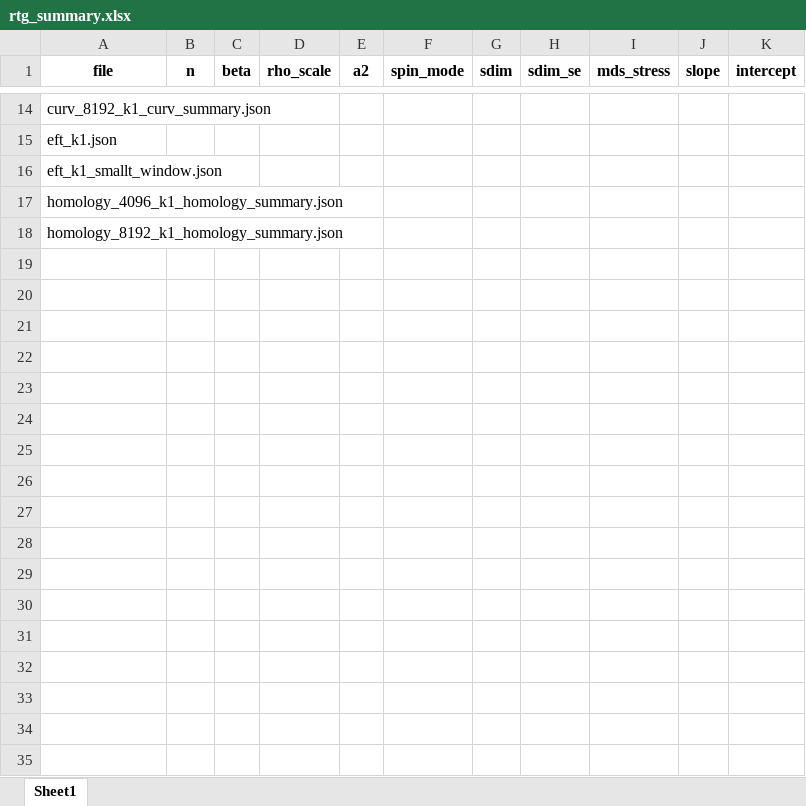
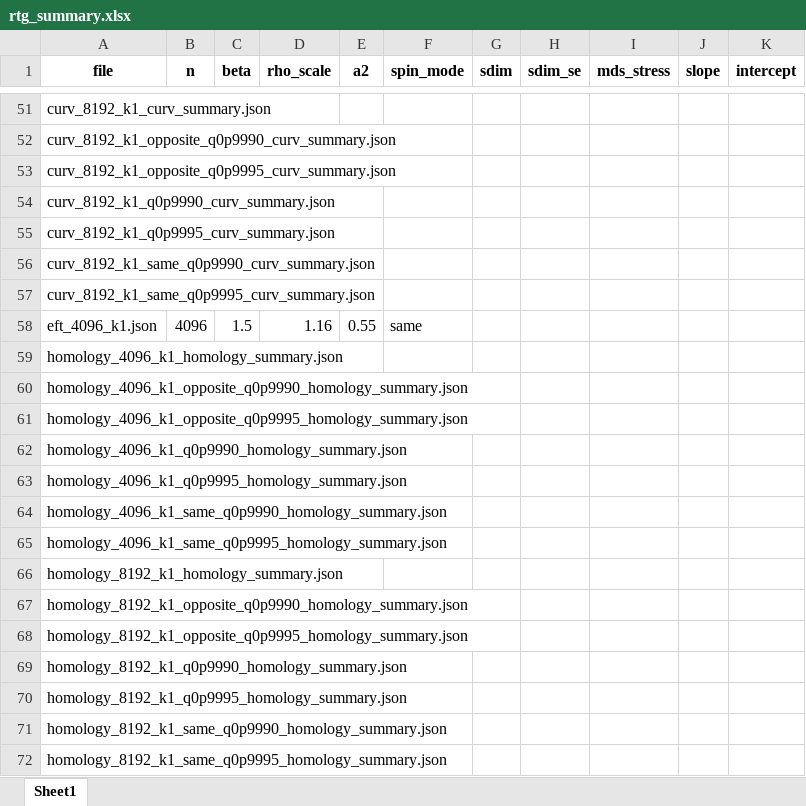
Before and after one commit to MustafaAksu/RTG, an Excel workbook: scripts/rtg_summary.xlsx, sheet Sheet1, drawn as a sheet; only a part is shown, gaps mark what is left out; values as stored, in another font and other column widths than the file's, no borders; addresses are those after the commit; the diff covers the shown part only; the diff names each change by its address in the sheet, - before the commit and + after, or states it on an @@ line.

```diff
--- a/scripts/rtg_summary.xlsx (sheet Sheet1)
+++ b/scripts/rtg_summary.xlsx (sheet Sheet1)
-A52 (file): eft_k1.json
+A52 (file): curv_8192_k1_opposite_q0p9990_curv_summary.json
-A53 (file): eft_k1_smallt_window.json
+A53 (file): curv_8192_k1_opposite_q0p9995_curv_summary.json
+row 54: curv_8192_k1_q0p9990_curv_summary.json
+row 55: curv_8192_k1_q0p9995_curv_summary.json
+row 56: curv_8192_k1_same_q0p9990_curv_summary.json
+row 57: curv_8192_k1_same_q0p9995_curv_summary.json
+row 58: eft_4096_k1.json | 4096 | 1.5 | 1.16 | 0.55 | same
+row 60: homology_4096_k1_opposite_q0p9990_homology_summary.json
+row 61: homology_4096_k1_opposite_q0p9995_homology_summary.json
+row 62: homology_4096_k1_q0p9990_homology_summary.json
+row 63: homology_4096_k1_q0p9995_homology_summary.json
+row 64: homology_4096_k1_same_q0p9990_homology_summary.json
+row 65: homology_4096_k1_same_q0p9995_homology_summary.json
+row 67: homology_8192_k1_opposite_q0p9990_homology_summary.json
+row 68: homology_8192_k1_opposite_q0p9995_homology_summary.json
+row 69: homology_8192_k1_q0p9990_homology_summary.json
+row 70: homology_8192_k1_q0p9995_homology_summary.json
+row 71: homology_8192_k1_same_q0p9990_homology_summary.json
+row 72: homology_8192_k1_same_q0p9995_homology_summary.json
```
Also changed, not shown: 40 added rows, 3 removed rows and 5 edited cells elsewhere in this sheet, 30 other files.
